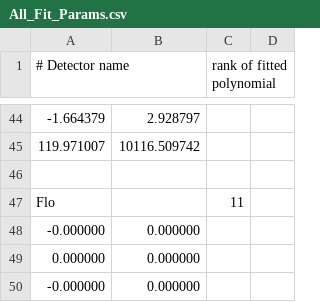
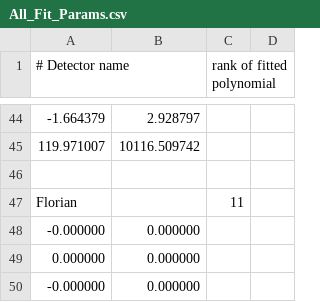
Before and after one commit to cfuselli/Nikhef-Project-2021, a CSV file: Calibration/data/final_calib/All_Fit_Params.csv, drawn as a sheet; only a part is shown, gaps mark what is left out; the diff covers the shown part only; the diff names each change by its address in the sheet, - before the commit and + after, or states it on an @@ line.

Commit message:
updated names to match the ones in the arduino code -fh

```diff
--- a/Calibration/data/final_calib/All_Fit_Params.csv
+++ b/Calibration/data/final_calib/All_Fit_Params.csv
-A47 (# Detector name): Flo
+A47 (# Detector name): Florian
```
Also changed, not shown: 5 added rows and 5 removed rows elsewhere in this file.
